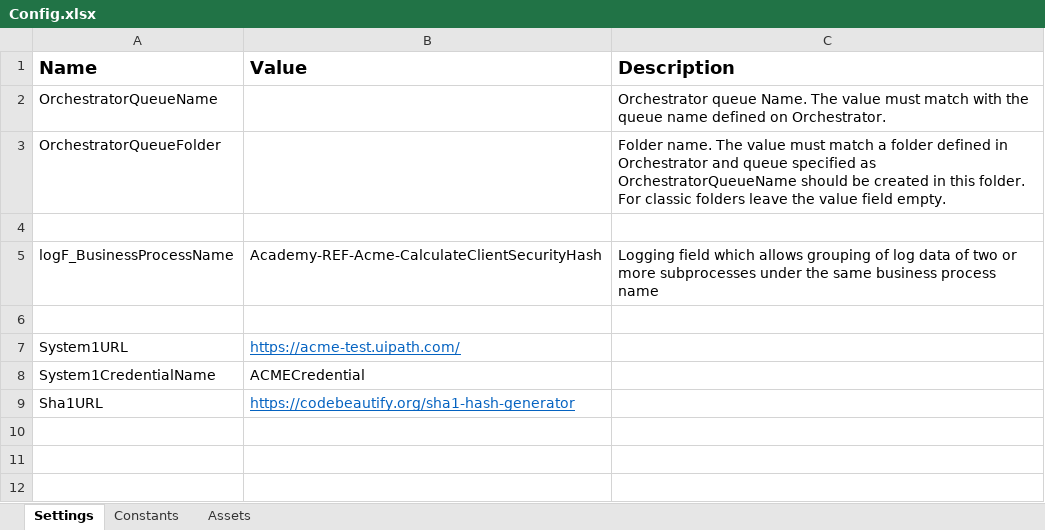
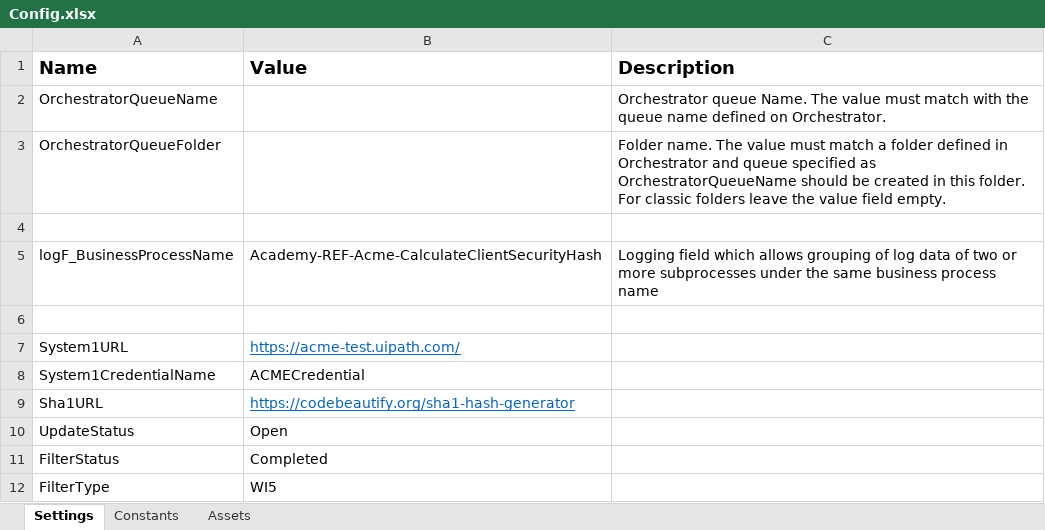
Before and after one commit to DennisPitallano/UIPathJourney, an Excel workbook: Academy-REF-Acme-CalculateClientSecurityHash/Data/Config.xlsx, sheet Settings, drawn as a sheet; values as stored, in another font and other column widths than the file's, no borders; the diff names each change by its address in the sheet, - before the commit and + after, or states it on an @@ line.

Commit message:
update Config

```diff
--- a/Academy-REF-Acme-CalculateClientSecurityHash/Data/Config.xlsx (sheet Settings)
+++ b/Academy-REF-Acme-CalculateClientSecurityHash/Data/Config.xlsx (sheet Settings)
+row 10: UpdateStatus | Open
+row 11: FilterStatus | Completed
+row 12: FilterType | WI5
```
Also changed, not shown: 17 other files.
